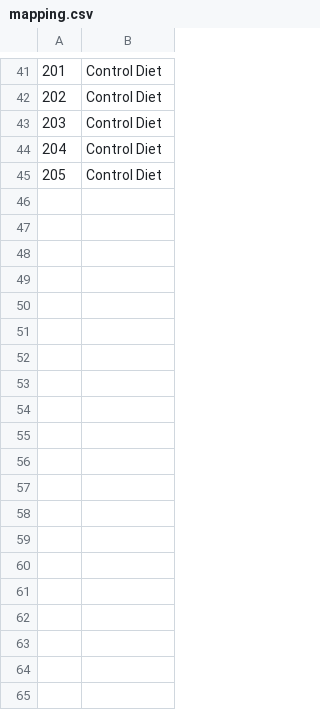
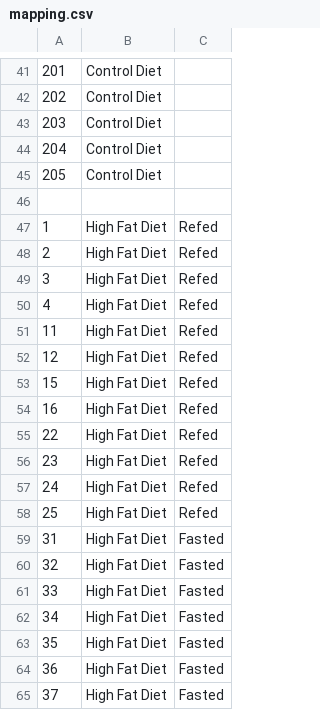
Before and after one commit to BridgesLab/PredictorsDietInducedObesity, a CSV file: data/raw/mapping.csv, drawn as a sheet; only a part is shown, gaps mark what is left out; the diff covers the shown part only; the diff names each change by its address in the sheet, - before the commit and + after, or states it on an @@ line.

Commit message:
Copied in script for post-diet luminex assay. Part of issue #4

```diff
--- a/data/raw/mapping.csv
+++ b/data/raw/mapping.csv
+column C, empty
+row 46: (empty)
+row 47: 1 | High Fat Diet | Refed
+row 48: 2 | High Fat Diet | Refed
+row 49: 3 | High Fat Diet | Refed
+row 50: 4 | High Fat Diet | Refed
+row 51: 11 | High Fat Diet | Refed
+row 52: 12 | High Fat Diet | Refed
+row 53: 15 | High Fat Diet | Refed
+row 54: 16 | High Fat Diet | Refed
+row 55: 22 | High Fat Diet | Refed
+row 56: 23 | High Fat Diet | Refed
+row 57: 24 | High Fat Diet | Refed
+row 58: 25 | High Fat Diet | Refed
+row 59: 31 | High Fat Diet | Fasted
+row 60: 32 | High Fat Diet | Fasted
+row 61: 33 | High Fat Diet | Fasted
+row 62: 34 | High Fat Diet | Fasted
+row 63: 35 | High Fat Diet | Fasted
+row 64: 36 | High Fat Diet | Fasted
+row 65: 37 | High Fat Diet | Fasted
```
Also changed, not shown: 26 added rows elsewhere in this file, 6 other files.
